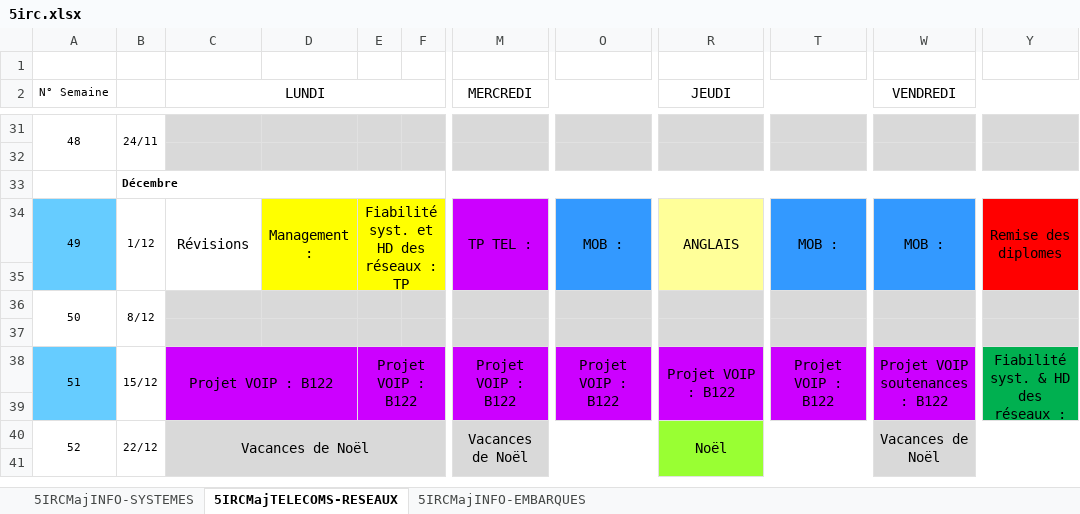
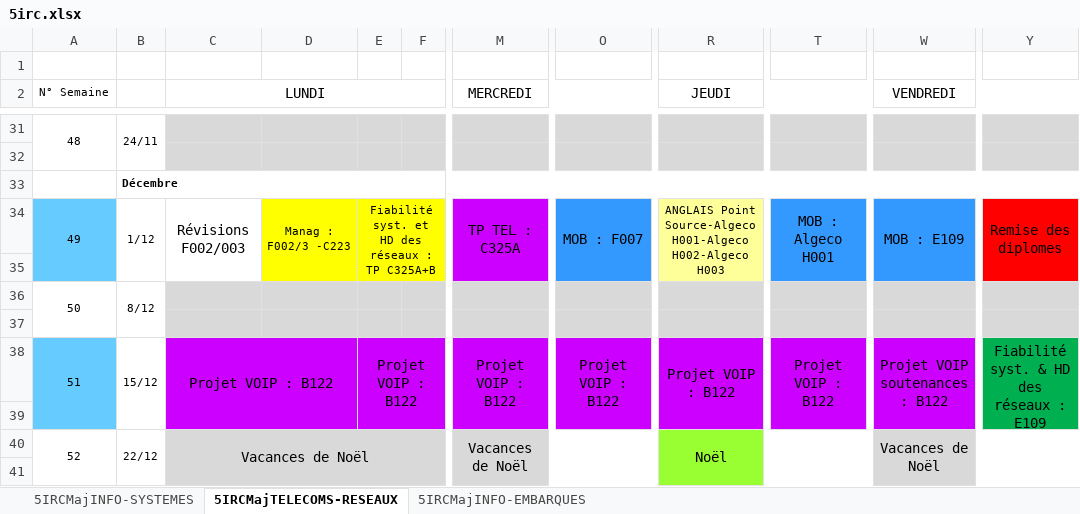
Before and after one commit to Amoki/CPE-Lyon-iCalendar, an Excel workbook: files/5irc.xlsx, sheet 5IRCMajTELECOMS-RESEAUX, drawn as a sheet; only a part is shown, gaps mark what is left out; values as stored, in another font and other column widths than the file's, no borders; the diff names each change by its address in the sheet, - before the commit and + after, or states it on an @@ line.

```diff
--- a/files/5irc.xlsx (sheet 5IRCMajTELECOMS-RESEAUX)
+++ b/files/5irc.xlsx (sheet 5IRCMajTELECOMS-RESEAUX)
-C34 (LUNDI): Révisions
+C34 (LUNDI): Révisions F002/003
-D34: Management :
+D34: Manag : F002/3 -C223
@@ D34:E34 text size: smaller @@
-E34: Fiabilité syst. et HD des réseaux : TP
+E34: Fiabilité syst. et HD des réseaux : TP C325A+B
-M34 (MERCREDI): TP TEL :
+M34 (MERCREDI): TP TEL : C325A
-O34: MOB :
+O34: MOB : F007
-R34 (JEUDI): ANGLAIS
+R34 (JEUDI): ANGLAIS Point Source-Algeco H001-Algeco H002-Algeco H003
@@ R34 text size: smaller @@
-T34: MOB :
+T34: MOB : Algeco H001
-W34 (VENDREDI): MOB :
+W34 (VENDREDI): MOB : E109
-Y38: Fiabilité syst. & HD des réseaux :
+Y38: Fiabilité syst. & HD des réseaux : E109
```
Also changed, not shown: sheet 5IRCMajINFO-SYSTEMES, sheet 5IRCMajINFO-EMBARQUES, files/3irc.xlsx, files/4irc.xlsx.
